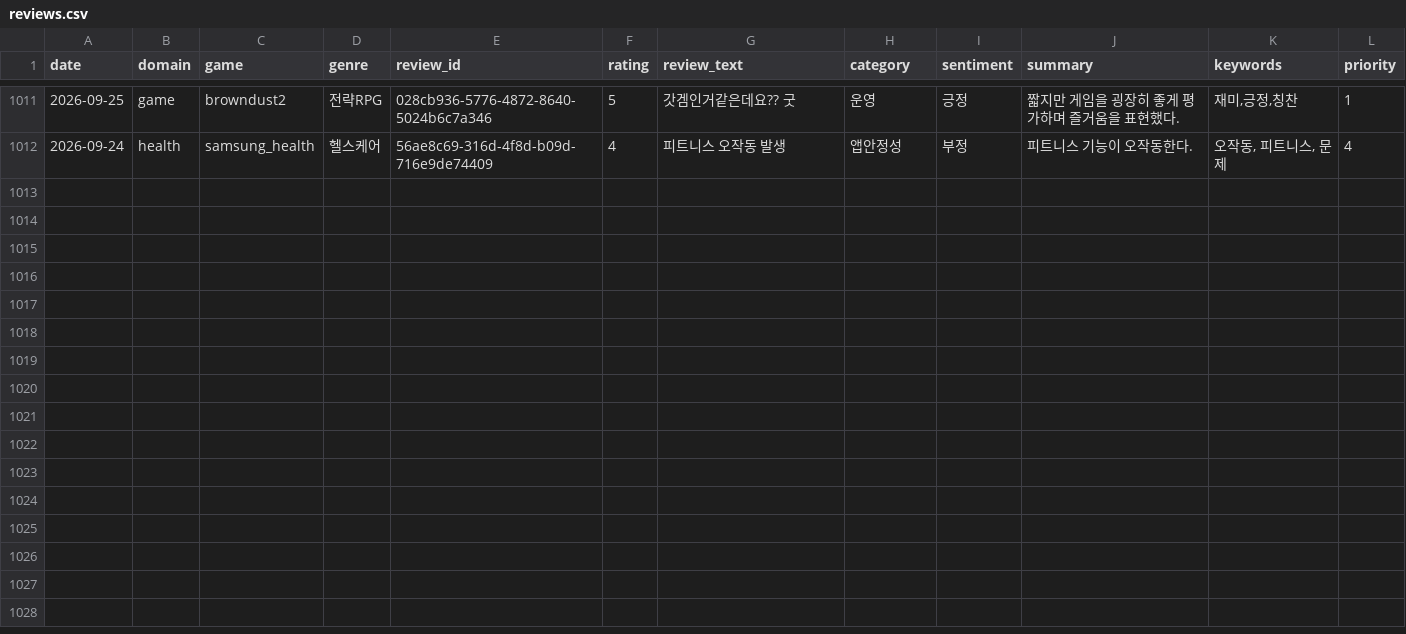
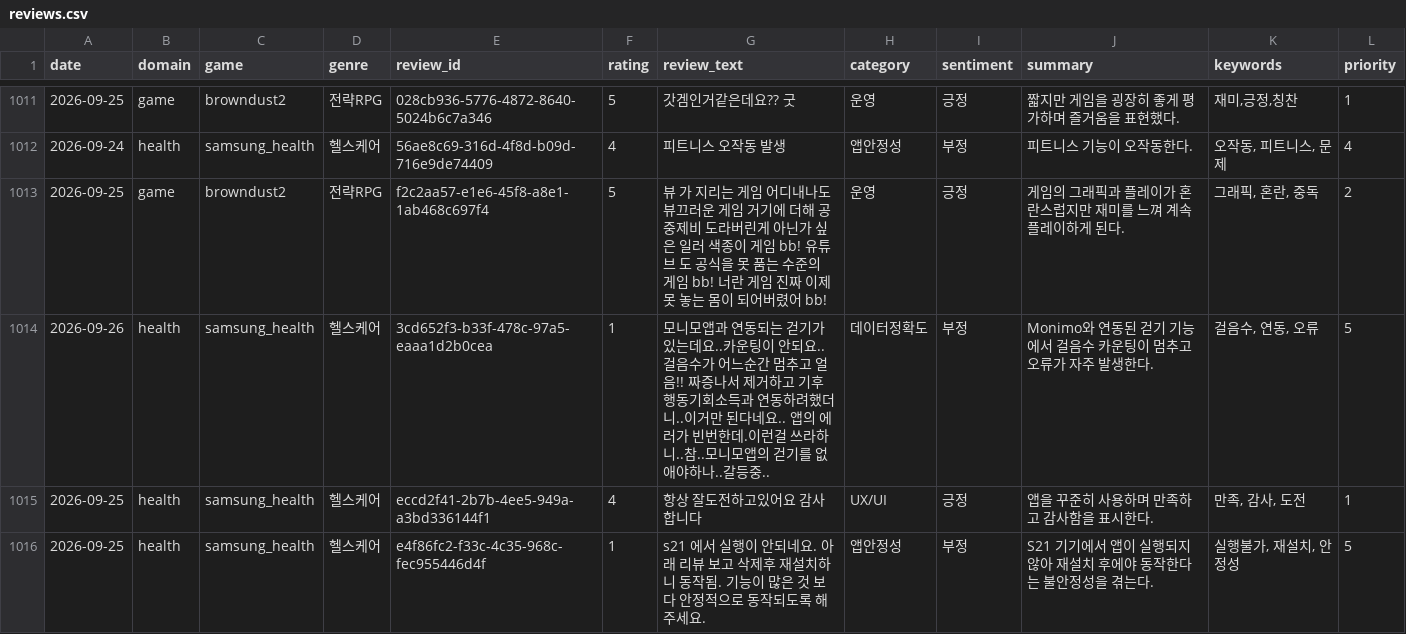
Before and after one commit to roid-eng/game-voc-analyzer, a CSV file: data/reviews.csv, drawn as a sheet; only a part is shown, gaps mark what is left out; the diff names each change by its address in the sheet, - before the commit and + after, or states it on an @@ line.

```diff
--- a/data/reviews.csv
+++ b/data/reviews.csv
+row 1013: 2026-09-25 | game | browndust2 | 전략RPG | f2c2aa57-e1e6-45f8-a8e1-1ab468c697f4 | 5 | 뷰 가 지리는 게임 어디내나도 뷰끄러운 게임 거기에 더해 공중제비 도라버린게 아닌가 싶은 일러 색종이 게임 bb! 유튜브 도 공식을 못 품는 수준의 게임 bb! 너란 게임 진짜 이제 못 놓는 몸이 되어버렸어 bb! | 운영 | 긍정 | 게임의 그래픽과 플레이가 혼란스럽지만 재미를 느껴 계속 플레이하게 된다. | 그래픽, 혼란, 중독 | 2
+row 1014: 2026-09-26 | health | samsung_health | 헬스케어 | 3cd652f3-b33f-478c-97a5-eaaa1d2b0cea | 1 | 모니모앱과 연동되는 걷기가 있는데요..카운팅이 안되요..걸음수가 어느순간 멈추고 얼음!! 짜증나서 제거하고 기후행동기회소득과 연동하려했더니..이거만 된다네요.. 앱의 에러가 빈번한데.이런걸 쓰라하니..참..모니모앱의 걷기를 없애야하나..갈등중.. | 데이터정확도 | 부정 | Monimo와 연동된 걷기 기능에서 걸음수 카운팅이 멈추고 오류가 자주 발생한다. | 걸음수, 연동, 오류 | 5
+row 1015: 2026-09-25 | health | samsung_health | 헬스케어 | eccd2f41-2b7b-4ee5-949a-a3bd336144f1 | 4 | 항상 잘도전하고있어요 감사합니다 | UX/UI | 긍정 | 앱을 꾸준히 사용하며 만족하고 감사함을 표시한다. | 만족, 감사, 도전 | 1
+row 1016: 2026-09-25 | health | samsung_health | 헬스케어 | e4f86fc2-f33c-4c35-968c-fec955446d4f | 1 | s21 에서 실행이 안되네요. 아래 리뷰 보고 삭제후 재설치하니 동작됨. 기능이 많은 것 보다 안정적으로 동작되도록 해주세요. | 앱안정성 | 부정 | S21 기기에서 앱이 실행되지 않아 재설치 후에야 동작한다는 불안정성을 겪는다. | 실행불가, 재설치, 안정성 | 5
```
Also changed, not shown: data/top_issues.csv, 3 other files.
